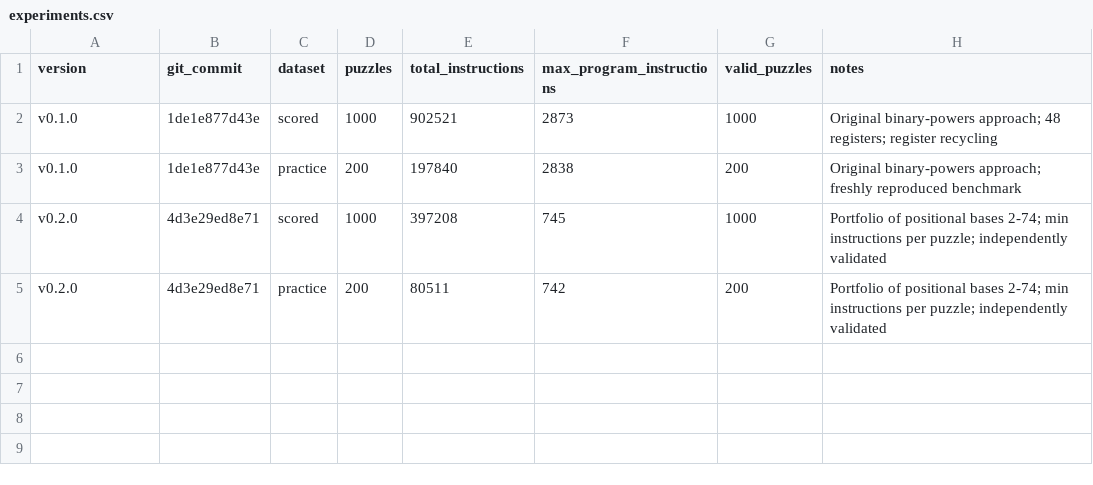
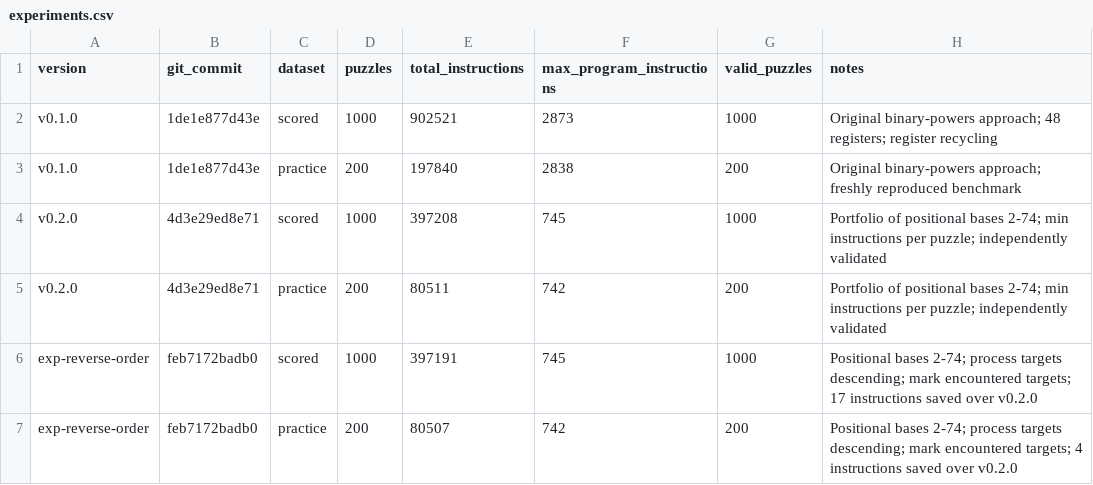
Before and after one commit to pinheiro-lu/ic, a CSV file: kaggle/santa-2026/results/experiments.csv, drawn as a sheet; the diff names each change by its address in the sheet, - before the commit and + after, or states it on an @@ line.

Commit message:
Record reverse target-order benchmark without changing release

```diff
--- a/kaggle/santa-2026/results/experiments.csv
+++ b/kaggle/santa-2026/results/experiments.csv
+row 6: exp-reverse-order | feb7172badb0 | scored | 1000 | 397191 | 745 | 1000 | Positional bases 2-74; process targets descending; mark encountered targets; 17 instructions saved over v0.2.0
+row 7: exp-reverse-order | feb7172badb0 | practice | 200 | 80507 | 742 | 200 | Positional bases 2-74; process targets descending; mark encountered targets; 4 instructions saved over v0.2.0
```
